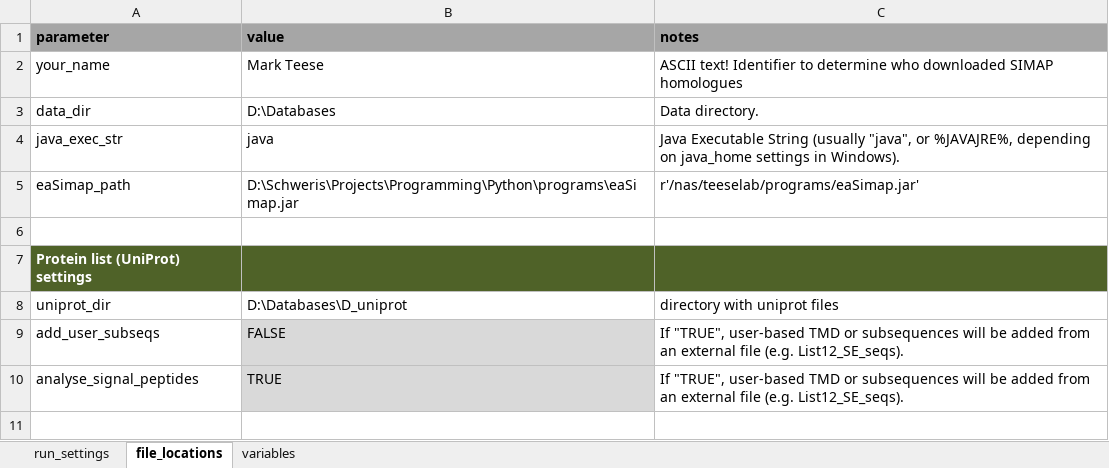
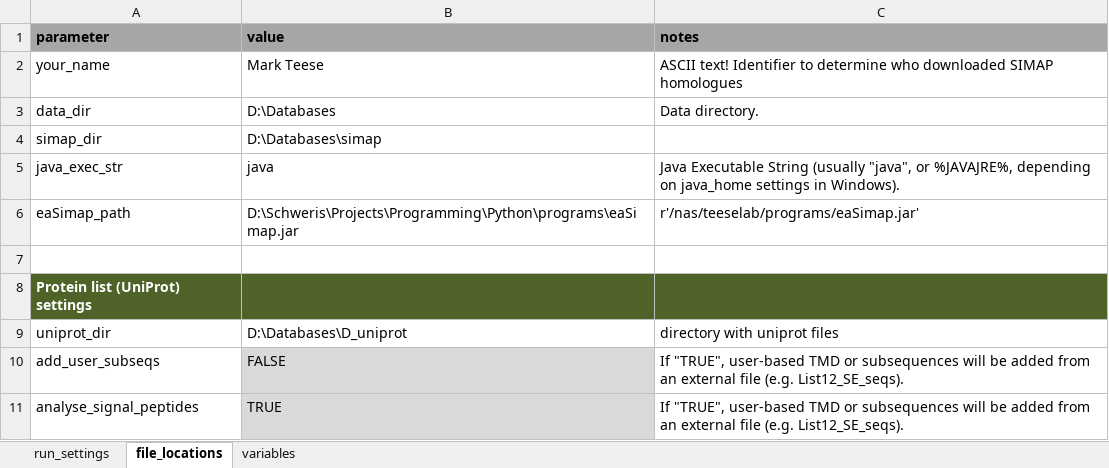
Before and after one commit to teese/korbinian, an Excel workbook: korbinian/examples/settings/korbinian_run_settings_schweris_mp.xlsx, sheet file_locations, drawn as a sheet; values as stored, in another font and other column widths than the file's, no borders; conditional formats not drawn; the diff names each change by its address in the sheet, - before the commit and + after, or states it on an @@ line.

```diff
--- a/korbinian/examples/settings/korbinian_run_settings_schweris_mp.xlsx (sheet file_locations)
+++ b/korbinian/examples/settings/korbinian_run_settings_schweris_mp.xlsx (sheet file_locations)
+row 4: simap_dir | D:\Databases\simap
```
Also changed, not shown: sheet run_settings.
